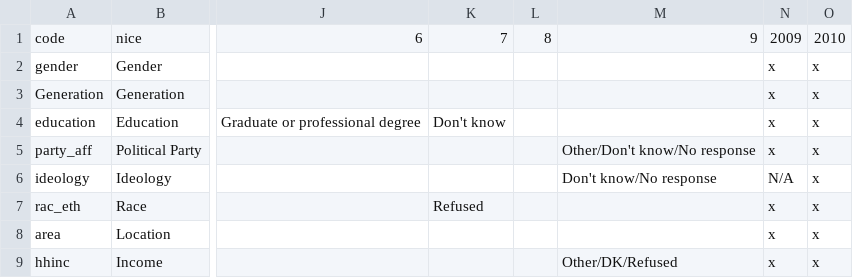
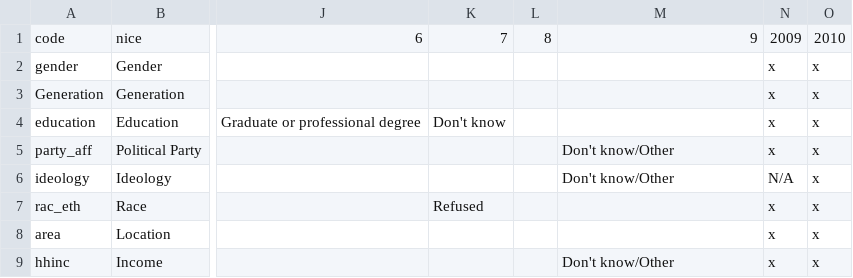
Before and after one commit to the-fool/atat, a CSV file: data/demographics.csv, drawn as a sheet; only a part is shown, gaps mark what is left out; the diff names each change by its address in the sheet, - before the commit and + after, or states it on an @@ line.

```diff
--- a/data/demographics.csv
+++ b/data/demographics.csv
-M5: Other/Don't know/No response
+M5: Don't know/Other
-M6: Don't know/No response
+M6: Don't know/Other
-M9: Other/DK/Refused
+M9: Don't know/Other
```
Also changed, not shown: data/questions.csv.
